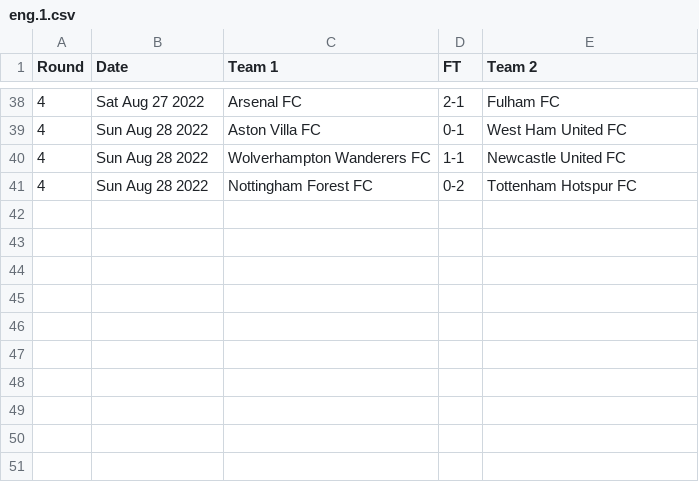
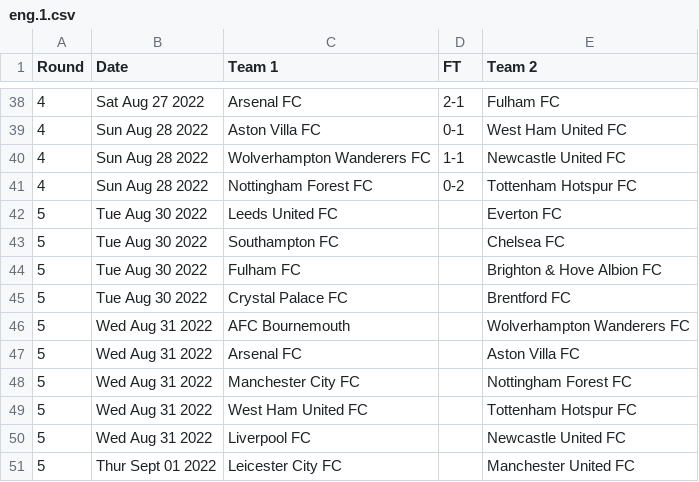
Before and after one commit to nickfraser/england, a CSV file: 2020s/2022-23/eng.1.csv, drawn as a sheet; only a part is shown, gaps mark what is left out.

Commit message:
[2022-23] Added round 5 fixtures.

```diff
--- a/2020s/2022-23/eng.1.csv
+++ b/2020s/2022-23/eng.1.csv
@@ -41 +41,11 @@ Round,Date,Team 1,FT,Team 2
 4,Sun Aug 28 2022,Nottingham Forest FC,0-2,Tottenham Hotspur FC
+5,Tue Aug 30 2022,Leeds United FC,,Everton FC
+5,Tue Aug 30 2022,Southampton FC,,Chelsea FC
+5,Tue Aug 30 2022,Fulham FC,,Brighton & Hove Albion FC
+5,Tue Aug 30 2022,Crystal Palace FC,,Brentford FC
+5,Wed Aug 31 2022,AFC Bournemouth,,Wolverhampton Wanderers FC
+5,Wed Aug 31 2022,Arsenal FC,,Aston Villa FC
+5,Wed Aug 31 2022,Manchester City FC,,Nottingham Forest FC
+5,Wed Aug 31 2022,West Ham United FC,,Tottenham Hotspur FC
+5,Wed Aug 31 2022,Liverpool FC,,Newcastle United FC
+5,Thur Sept 01 2022,Leicester City FC,,Manchester United FC
```
